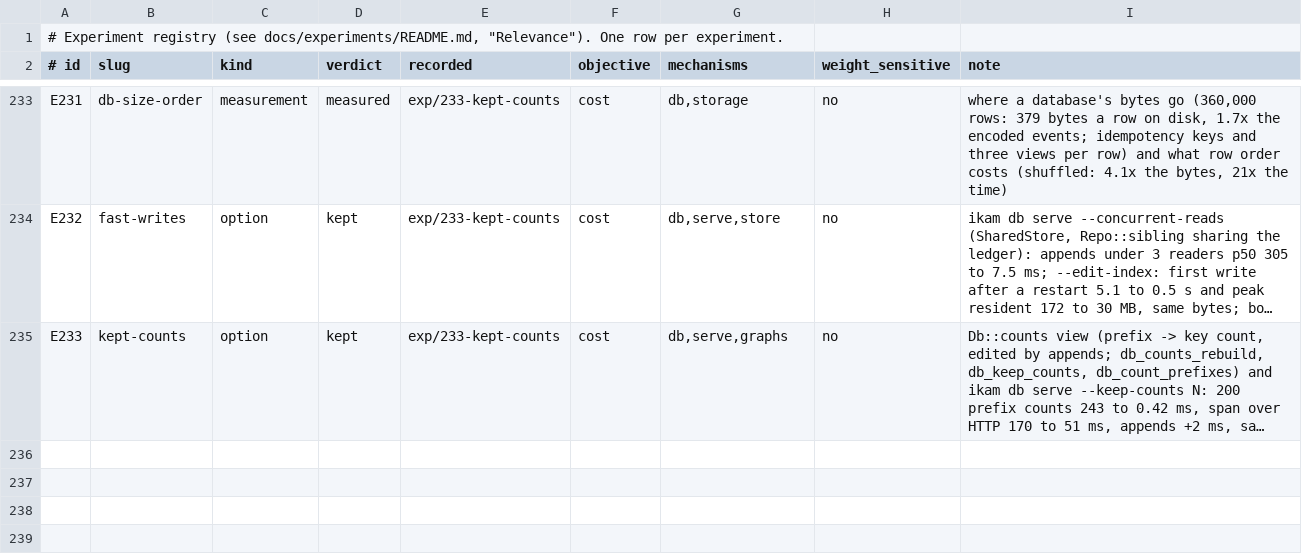
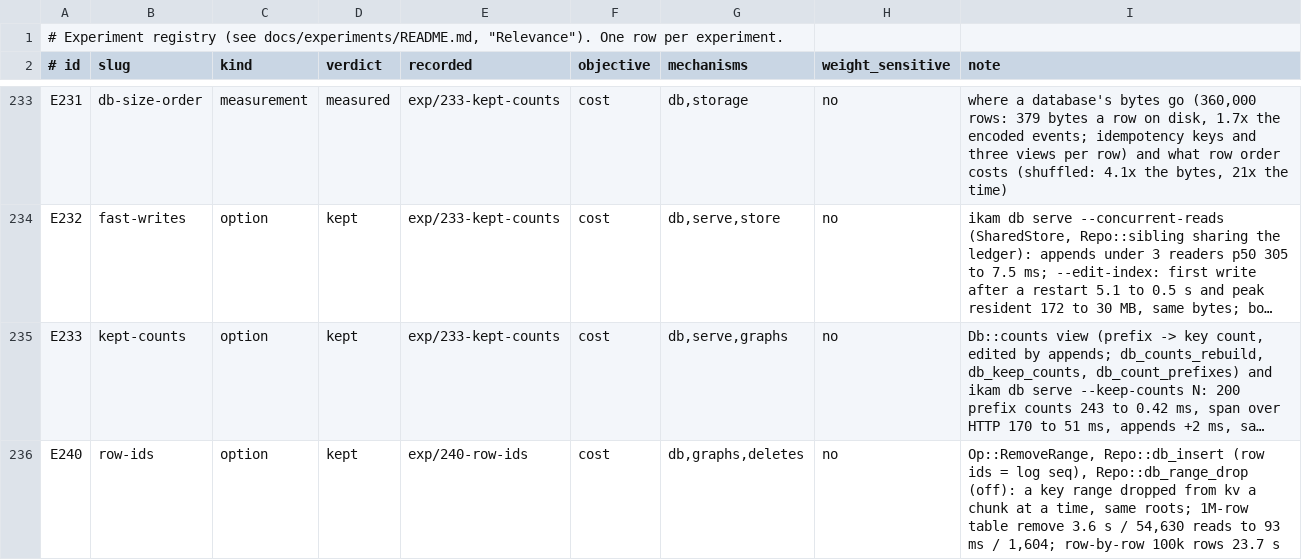
Before and after one commit to han-so1omon/ikam, a TSV file: docs/experiments/registry.tsv, drawn as a sheet; only a part is shown, gaps mark what is left out; long unchanged cells end in …; the diff names each change by its address in the sheet, - before the commit and + after, or states it on an @@ line.

```diff
--- a/docs/experiments/registry.tsv
+++ b/docs/experiments/registry.tsv
+row 236: E240 | row-ids | option | kept | exp/240-row-ids | cost | db,graphs,deletes | no | Op::RemoveRange, Repo::db_insert (row ids = log seq), Repo::db_range_drop (off): a key range dropped from kv a chunk at a time, same roots; 1M-row table remove 3.6 s / 54,630 reads to 93 ms / 1,604; row-by-row 100k rows 23.7 s
```
Also changed, not shown: 9 other files.
